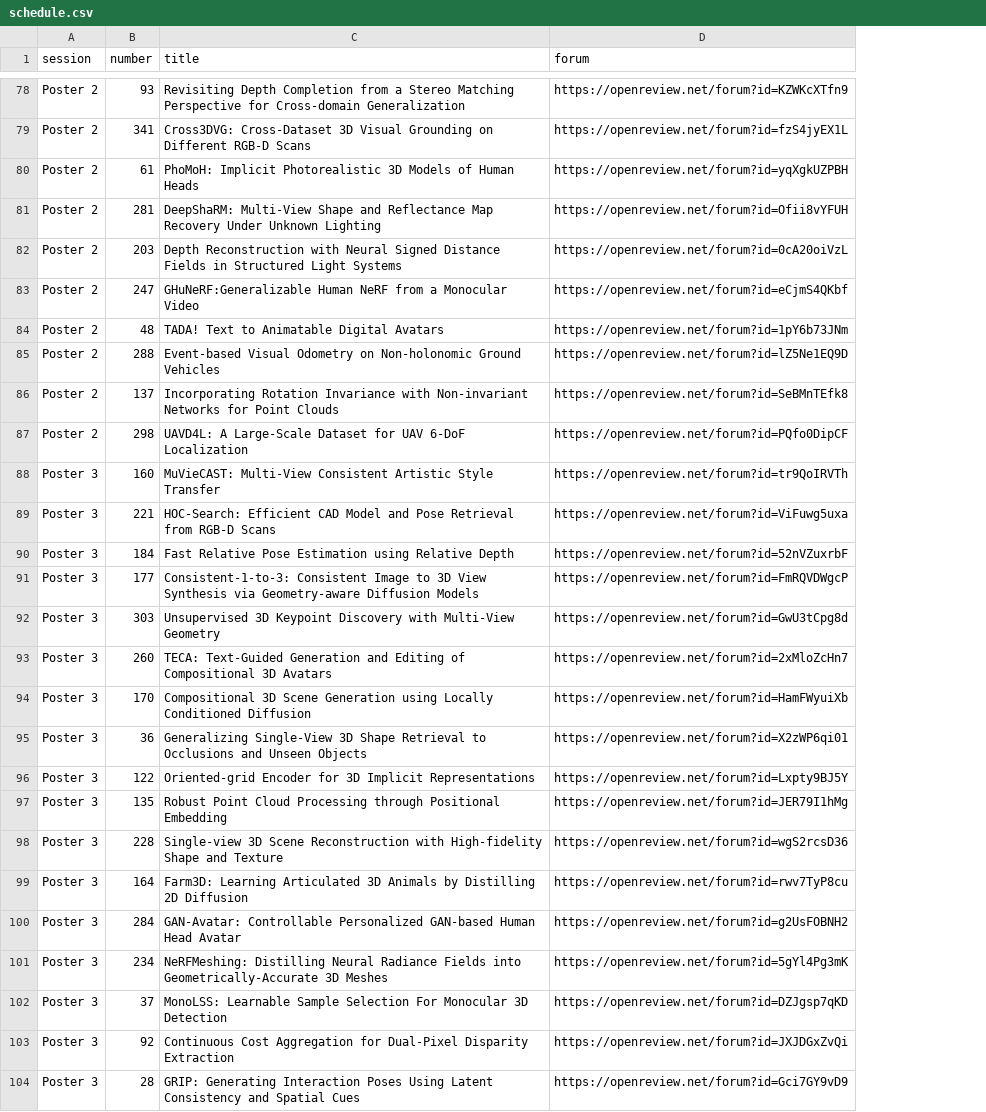
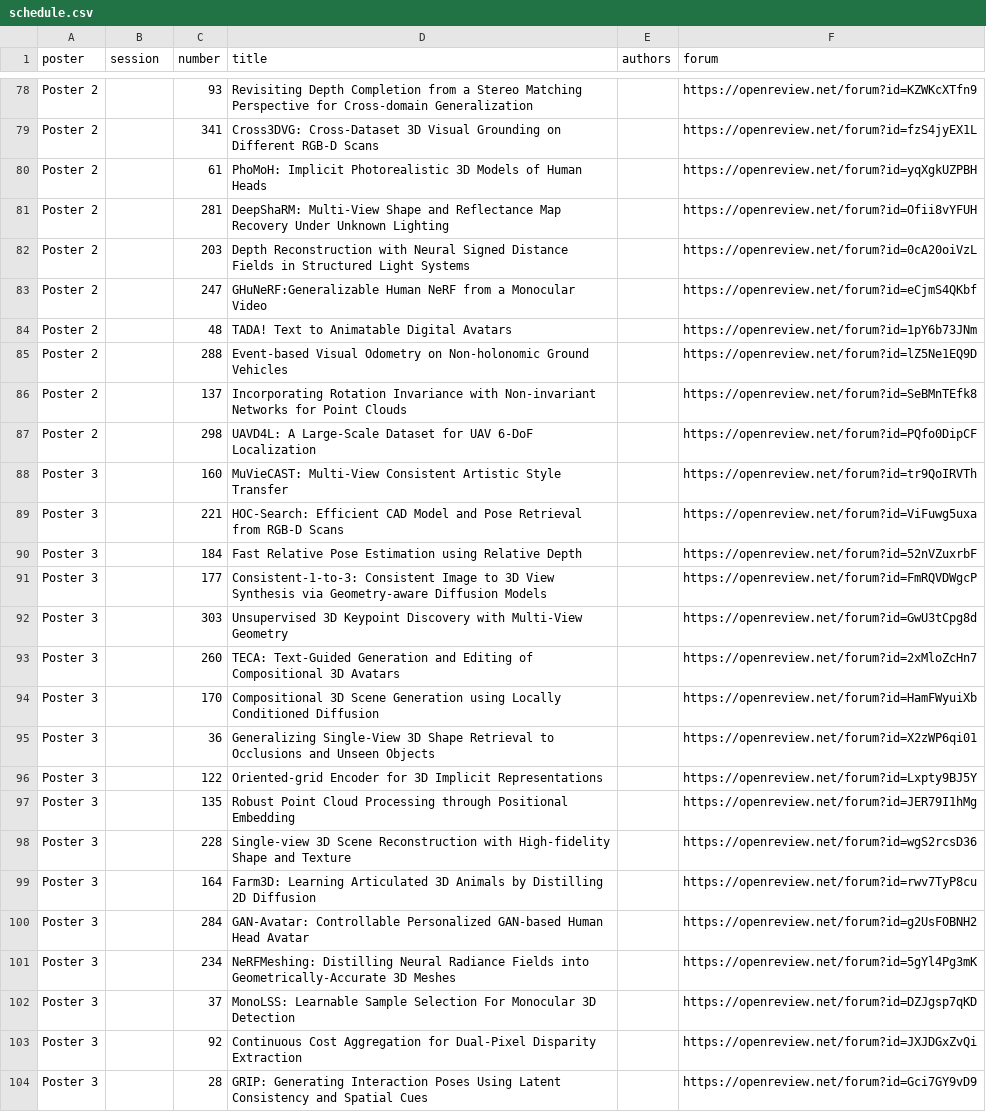
Before and after one commit to 3dvconf/3dvconf.github.io, a CSV file: schedule.csv, drawn as a sheet; only a part is shown, gaps mark what is left out; addresses are those after the commit; the diff covers the shown part only; the diff names each change by its address in the sheet, - before the commit and + after, or states it on an @@ line.

```diff
--- a/schedule.csv
+++ b/schedule.csv
+column A (poster), rows 78-104: Poster 2 | Poster 2 | Poster 2 | Poster 2 | Poster 2 | Poster 2 | Poster 2 | Poster 2 | Poster 2 | Poster 2 | Poster 3 | Poster 3 | Poster 3 | Poster 3 | Poster 3 | Poster 3 | Poster 3 | Poster 3 | Poster 3 | Poster 3 | Poster 3 | Poster 3 | Poster 3 | Poster 3 | Poster 3 | Poster 3 | Poster 3
+column E (authors), empty
-B78:B87 (session): Poster 2
+B78:B87 (session): (empty)
-B88:B104 (session): Poster 3
+B88:B104 (session): (empty)
```
Also changed, not shown: 107 edited cells elsewhere in this file, 2 other files.
